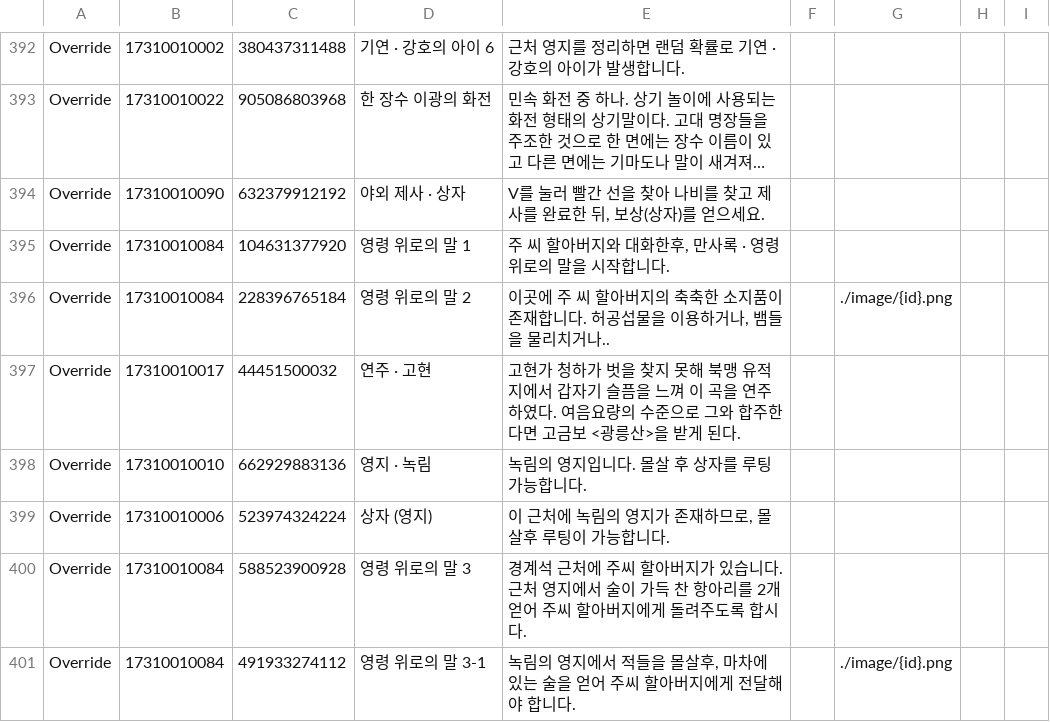
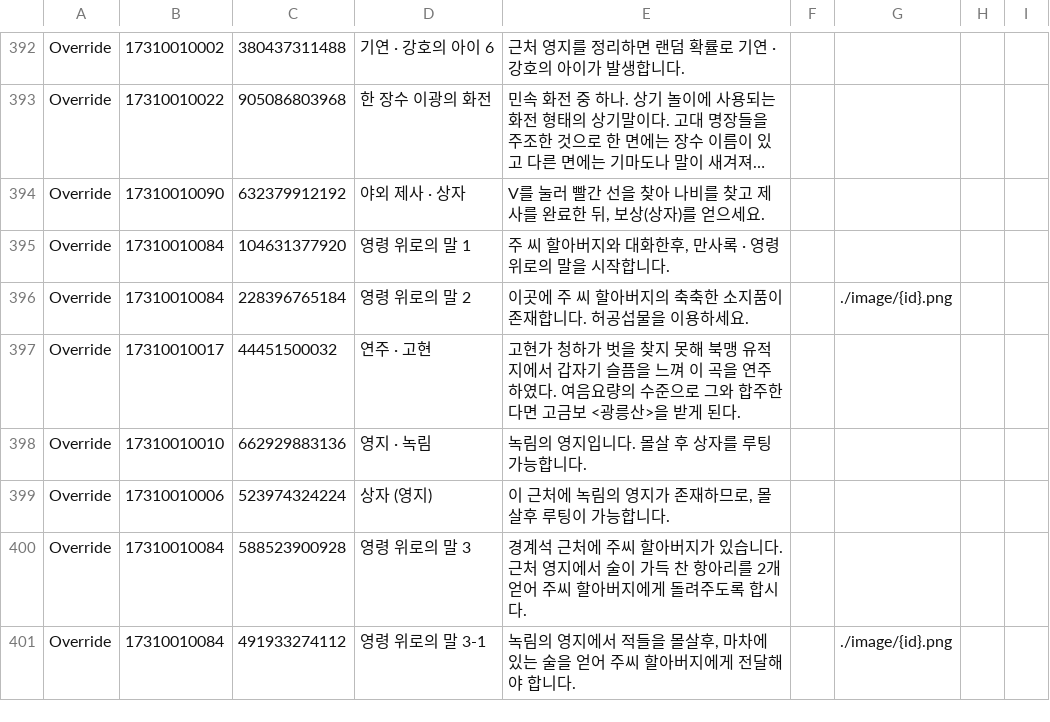
Before and after one commit to yhellos3327-eng/wwmkoreamap, a CSV file: translation.csv, drawn as a sheet; only a part is shown, gaps mark what is left out; long unchanged cells end in ….

```diff
--- a/translation.csv
+++ b/translation.csv
@@ -395,3 +395,3 @@ Override,"17310010090","632379912192","야외 제사 · 상자","V를 눌러 빨
 Override,"17310010084","104631377920","영령 위로의 말 1","주 씨 할아버지와 대화한후, 만사록 · 영령 위로의 말을 시작합니다."
-Override,"17310010084","228396765184","영령 위로의 말 2","이곳에 주 씨 할아버지의 축축한 소지품이 존재합니다. 허공섭물을 이용하거나, 뱀들을 물리치거나..",,./image/{id}.png
+Override,"17310010084","228396765184","영령 위로의 말 2","이곳에 주 씨 할아버지의 축축한 소지품이 존재합니다. 허공섭물을 이용하세요.",,./image/{id}.png
 Override,"17310010017","44451500032","연주 · 고현","고현가 청하가 벗을 찾지 못해 북맹 유적지에서 갑자기 슬픔을 느껴 이 곡을 연주하였다. 여음요량의 수준으로 그와 합주한다면 고금보 <광릉산>을 받게 된다."
```
Also changed, not shown: 10 other files.
